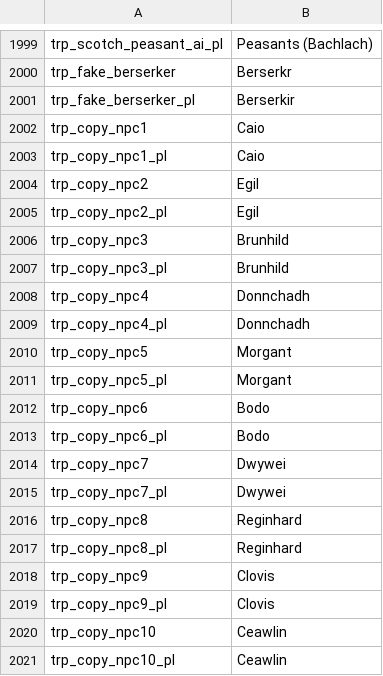
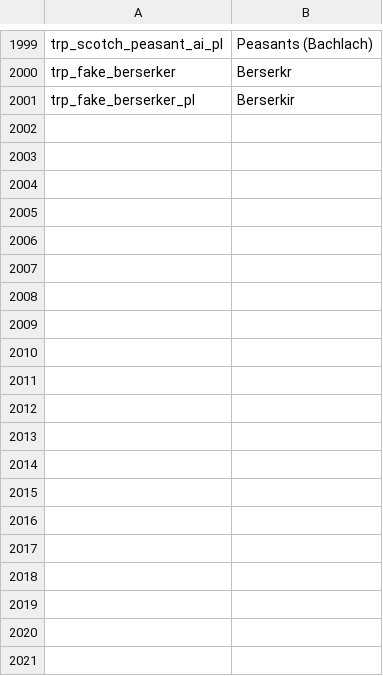
Before and after one commit to 21garam/MB_VikingConquest_R_en, a CSV file: troops.csv, drawn as a sheet; only a part is shown, gaps mark what is left out; the diff covers the shown part only; the diff names each change by its address in the sheet, - before the commit and + after, or states it on an @@ line.

```diff
--- a/troops.csv
+++ b/troops.csv
-row 2002: trp_copy_npc1 | Caio
-row 2003: trp_copy_npc1_pl | Caio
-row 2004: trp_copy_npc2 | Egil
-row 2005: trp_copy_npc2_pl | Egil
-row 2006: trp_copy_npc3 | Brunhild
-row 2007: trp_copy_npc3_pl | Brunhild
-row 2008: trp_copy_npc4 | Donnchadh
-row 2009: trp_copy_npc4_pl | Donnchadh
-row 2010: trp_copy_npc5 | Morgant
-row 2011: trp_copy_npc5_pl | Morgant
-row 2012: trp_copy_npc6 | Bodo
-row 2013: trp_copy_npc6_pl | Bodo
-row 2014: trp_copy_npc7 | Dwywei
-row 2015: trp_copy_npc7_pl | Dwywei
-row 2016: trp_copy_npc8 | Reginhard
-row 2017: trp_copy_npc8_pl | Reginhard
-row 2018: trp_copy_npc9 | Clovis
-row 2019: trp_copy_npc9_pl | Clovis
-row 2020: trp_copy_npc10 | Ceawlin
-row 2021: trp_copy_npc10_pl | Ceawlin
```
Also changed, not shown: 12 removed rows and 33 edited cells elsewhere in this file, dialogs.csv, game_menus.csv, 4 other files.
